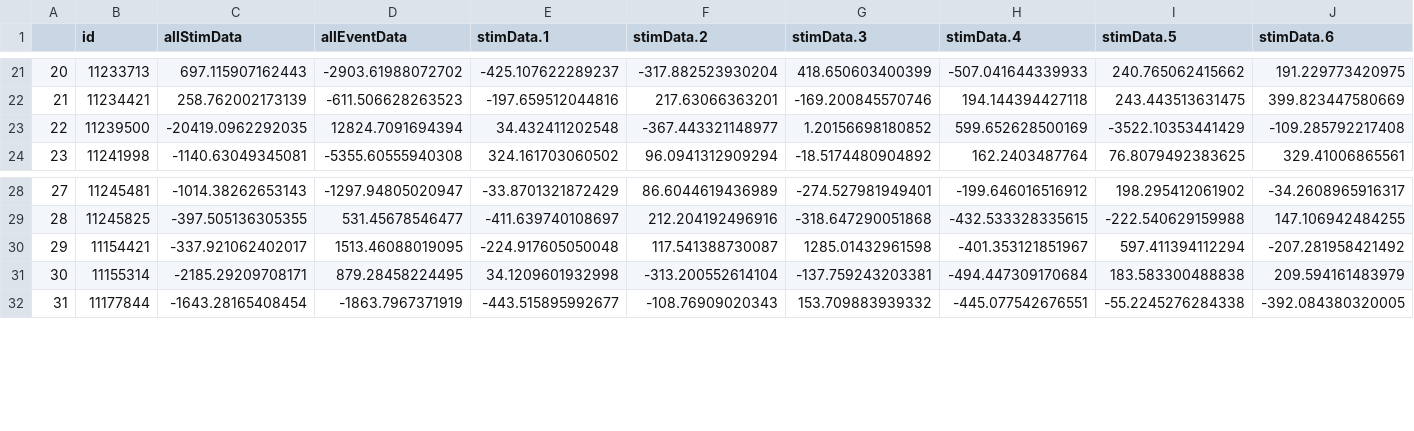
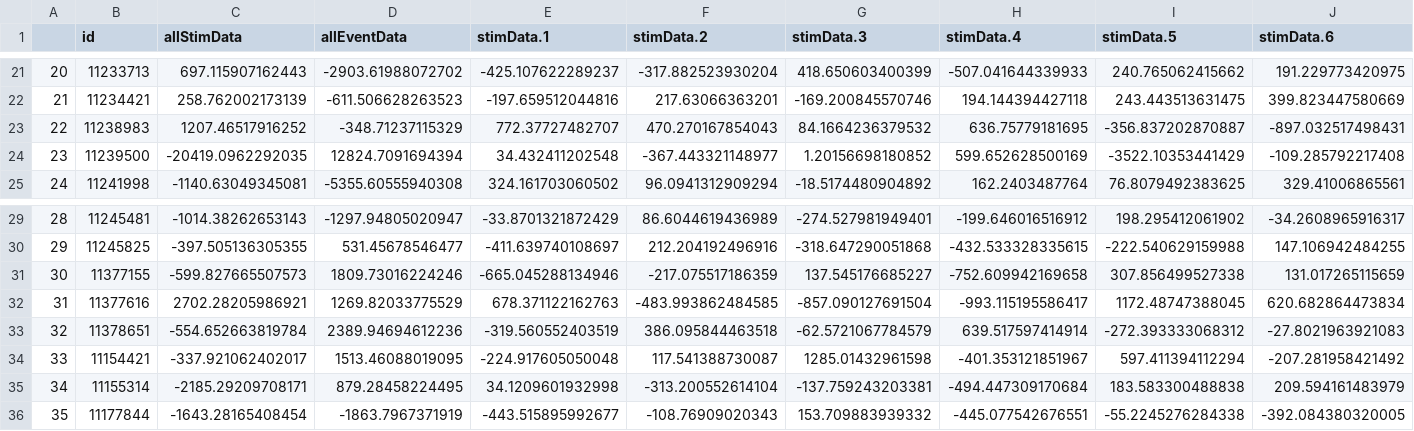
Before and after one commit to rjwatt42/hrv, a CSV file: results.csv, drawn as a sheet; only a part is shown, gaps mark what is left out; addresses are those after the commit; rows hold the shown columns only; the diff names each change by its address in the sheet, - before the commit and + after, or states it on an @@ line.

```diff
--- a/results.csv
+++ b/results.csv
+row 23: 22 | 11238983 | 1207.46517916252 | -348.71237115329 | 772.37727482707 | 470.270167854043 | 84.1664236379532 | 636.75779181695 | -356.837202870887 | -897.032517498431
@@ column A renumbered from row 24 down @@
+row 31: 30 | 11377155 | -599.827665507573 | 1809.73016224246 | -665.045288134946 | -217.075517186359 | 137.545176685227 | -752.609942169658 | 307.856499527338 | 131.017265115659
+row 32: 31 | 11377616 | 2702.28205986921 | 1269.82033775529 | 678.371122162763 | -483.993862484585 | -857.090127691504 | -993.115195586417 | 1172.48747388045 | 620.682864473834
+row 33: 32 | 11378651 | -554.652663819784 | 2389.94694612236 | -319.560552403519 | 386.095844463518 | -62.5721067784579 | 639.517597414914 | -272.393333068312 | -27.8021963921083
```
Also changed, not shown: 9 other files.
